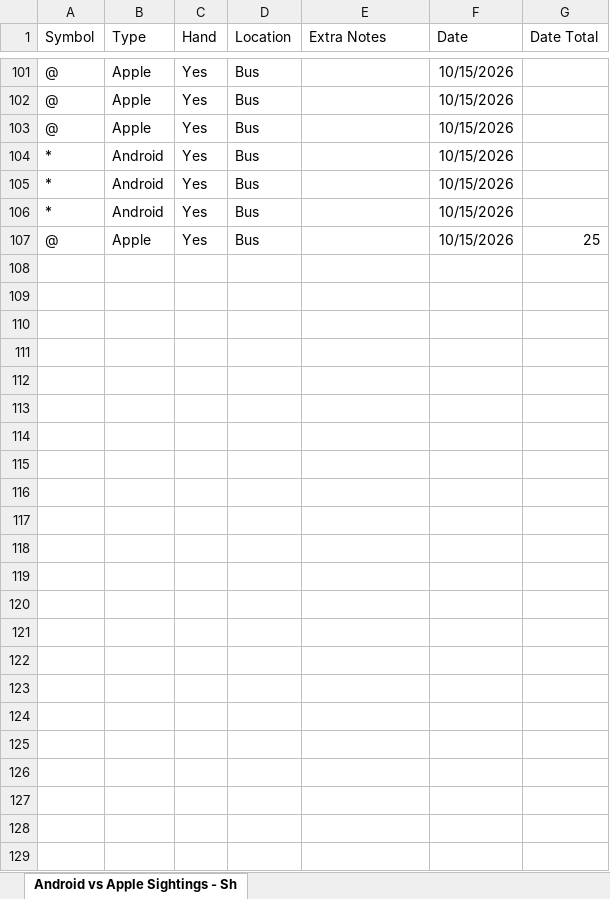
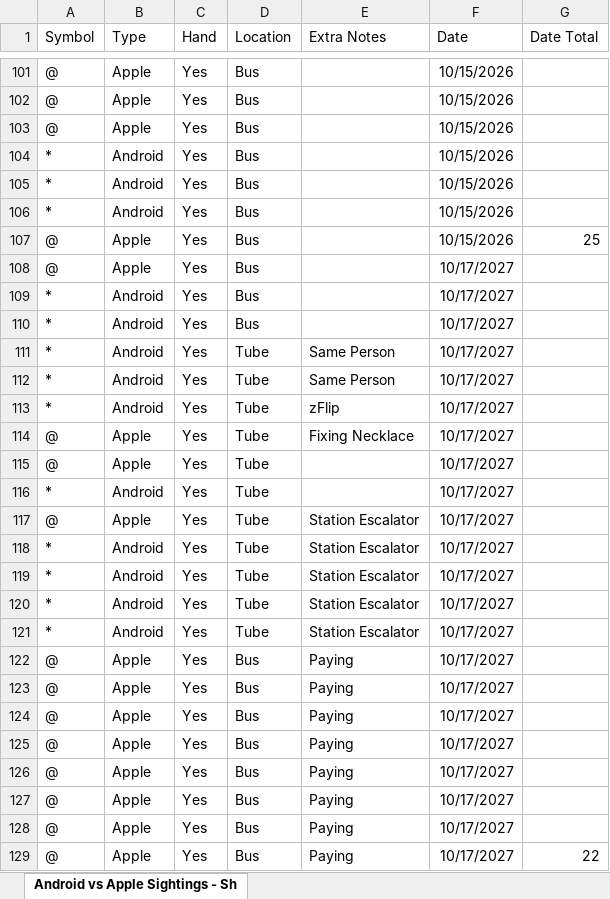
Before and after one commit to KGa21/DearData, an Excel workbook: Android vs Apple Sightings - Sheet2.xlsx, sheet Android vs Apple Sightings - Sh, drawn as a sheet; only a part is shown, gaps mark what is left out; values as stored, in another font and other column widths than the file's, no borders; the diff names each change by its address in the sheet, - before the commit and + after, or states it on an @@ line.

Commit message:
Added Final Excel Sheet and CSV
Final sheet of data and csv file done.

```diff
--- a/Android vs Apple Sightings - Sheet2.xlsx (sheet Android vs Apple Sightings - Sh)
+++ b/Android vs Apple Sightings - Sheet2.xlsx (sheet Android vs Apple Sightings - Sh)
+row 108: @ | Apple | Yes | Bus |  | 10/17/2027
+row 109: * | Android | Yes | Bus |  | 10/17/2027
+row 110: * | Android | Yes | Bus |  | 10/17/2027
+row 111: * | Android | Yes | Tube | Same Person | 10/17/2027
+row 112: * | Android | Yes | Tube | Same Person | 10/17/2027
+row 113: * | Android | Yes | Tube | zFlip | 10/17/2027
+row 114: @ | Apple | Yes | Tube | Fixing Necklace | 10/17/2027
+row 115: @ | Apple | Yes | Tube |  | 10/17/2027
+row 116: * | Android | Yes | Tube |  | 10/17/2027
+row 117: @ | Apple | Yes | Tube | Station Escalator | 10/17/2027
+row 118: * | Android | Yes | Tube | Station Escalator | 10/17/2027
+row 119: * | Android | Yes | Tube | Station Escalator | 10/17/2027
+row 120: * | Android | Yes | Tube | Station Escalator | 10/17/2027
+row 121: * | Android | Yes | Tube | Station Escalator | 10/17/2027
+row 122: @ | Apple | Yes | Bus | Paying | 10/17/2027
+row 123: @ | Apple | Yes | Bus | Paying | 10/17/2027
+row 124: @ | Apple | Yes | Bus | Paying | 10/17/2027
+row 125: @ | Apple | Yes | Bus | Paying | 10/17/2027
+row 126: @ | Apple | Yes | Bus | Paying | 10/17/2027
+row 127: @ | Apple | Yes | Bus | Paying | 10/17/2027
+row 128: @ | Apple | Yes | Bus | Paying | 10/17/2027
+row 129: @ | Apple | Yes | Bus | Paying | 10/17/2027 | 22
```
Also changed, not shown: 3 other files.
